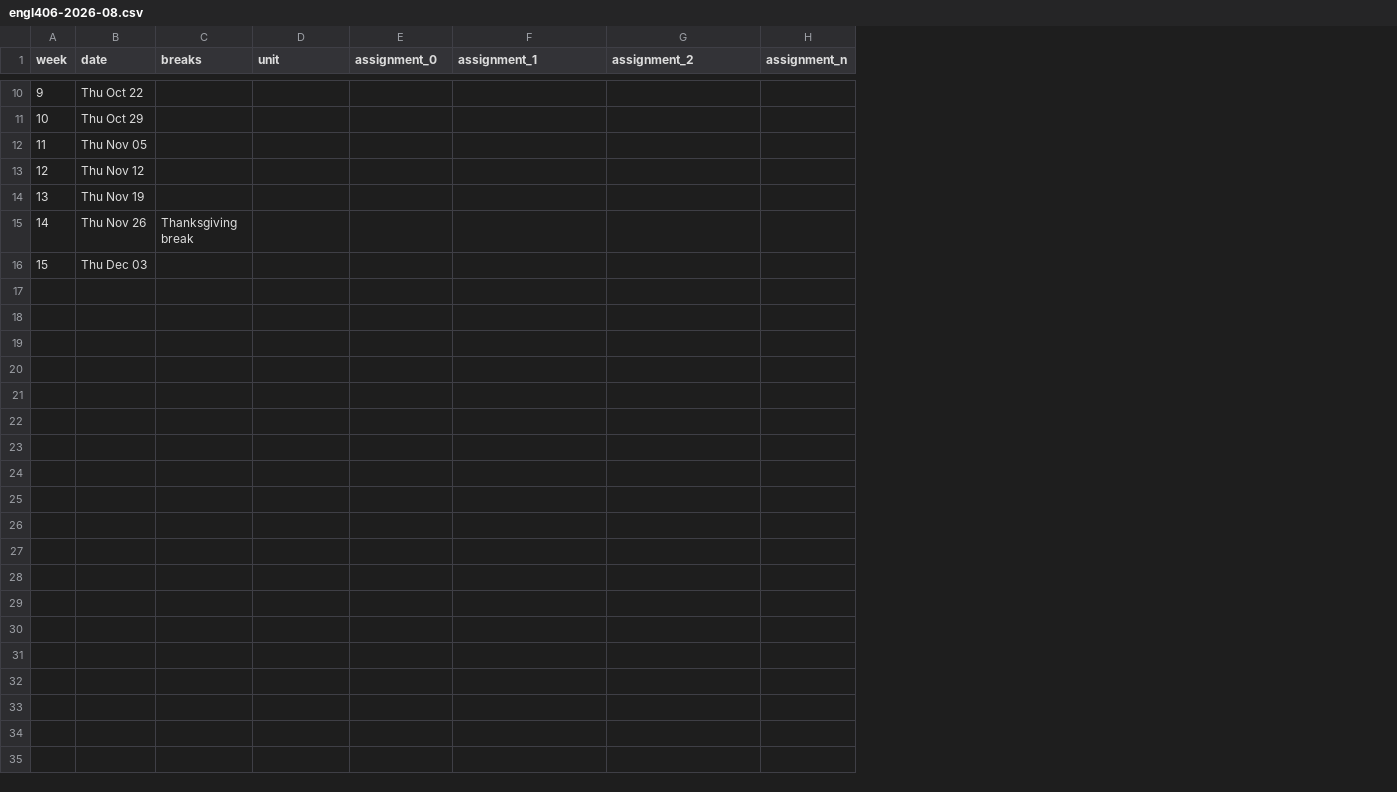
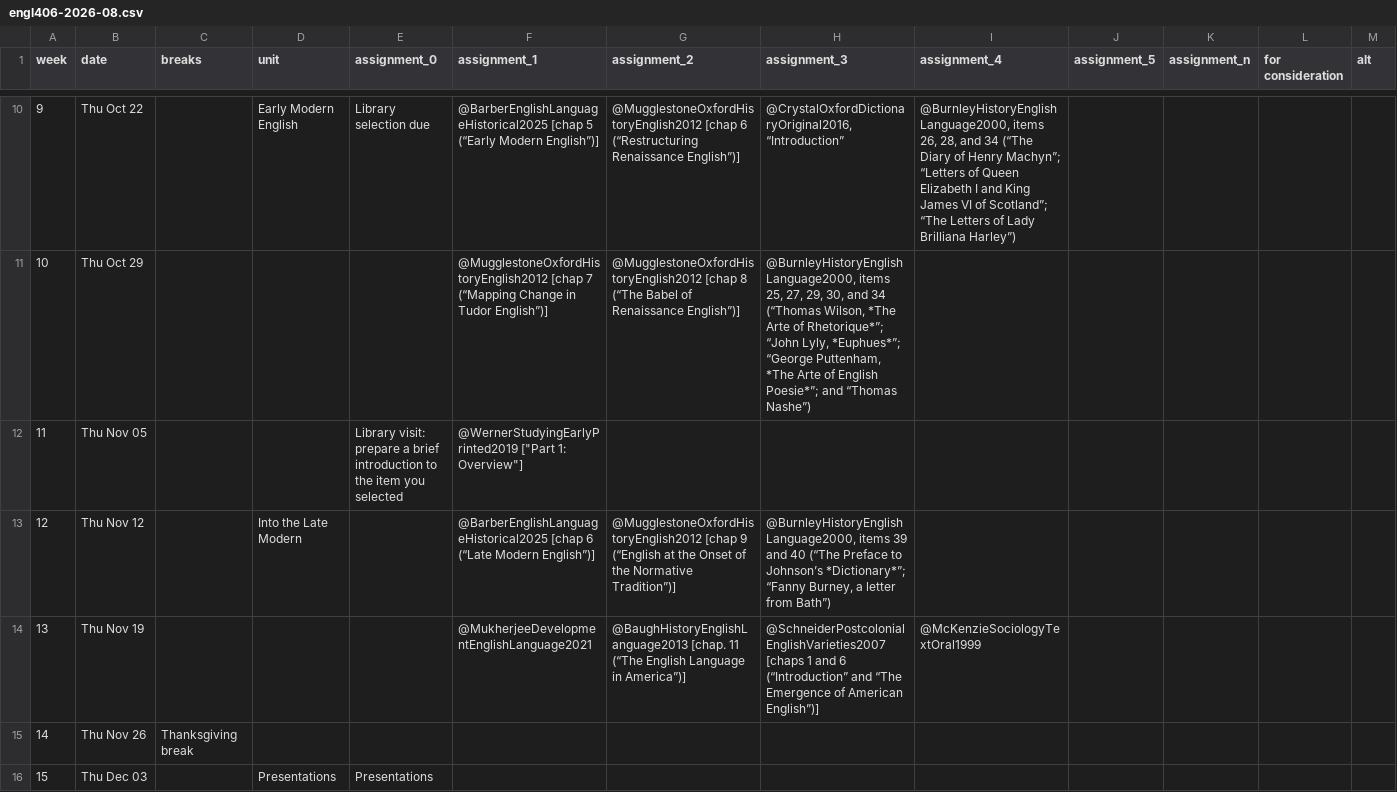
Before and after one commit to icornelius/zg-syllabi, a CSV file: schedules/engl406-2026-08.csv, drawn as a sheet; only a part is shown, gaps mark what is left out; the diff covers the shown part only; the diff names each change by its address in the sheet, - before the commit and + after, or states it on an @@ line.

Commit message:
engl406: create syllabus
create the course schedule and bibliography; update and create
assignment descriptions

```diff
--- a/schedules/engl406-2026-08.csv
+++ b/schedules/engl406-2026-08.csv
+column H (assignment_3), rows 10-14: @CrystalOxfordDictionaryOriginal2016, “Introduction” | @BurnleyHistoryEnglishLanguage2000, items 25, 27, 29, 30, and 34 (“Thomas Wilson, *The Arte of Rhetorique*”; “John Lyly, *Euphues*”; “George Puttenham, *The Arte of English Poesie*”; and “Thomas Nashe”) |  | @BurnleyHistoryEnglishLanguage2000, items 39 and 40 (“The Preface to Johnson’s *Dictionary*”; “Fanny Burney, a letter from Bath”) | @SchneiderPostcolonialEnglishVarieties2007 [chaps 1 and 6 (“Introduction” and “The Emergence of American English”)]
+column I (assignment_4), rows 10-14: @BurnleyHistoryEnglishLanguage2000, items 26, 28, and 34 (“The Diary of Henry Machyn”; “Letters of Queen Elizabeth I and King James VI of Scotland”; “The Letters of Lady Brilliana Harley”) |  |  |  | @McKenzieSociologyTextOral1999
+column J (assignment_5), empty
+column L (for consideration), empty
+column M (alt), empty
-D10 (unit): (empty)
+D10 (unit): Early Modern English
-E10 (assignment_0): (empty)
+E10 (assignment_0): Library selection due
-F10 (assignment_1): (empty)
+F10 (assignment_1): @BarberEnglishLanguageHistorical2025 [chap 5 (“Early Modern English”)]
-G10 (assignment_2): (empty)
+G10 (assignment_2): @MugglestoneOxfordHistoryEnglish2012 [chap 6 (“Restructuring Renaissance English”)]
-F11 (assignment_1): (empty)
+F11 (assignment_1): @MugglestoneOxfordHistoryEnglish2012 [chap 7 (“Mapping Change in Tudor English”)]
-G11 (assignment_2): (empty)
+G11 (assignment_2): @MugglestoneOxfordHistoryEnglish2012 [chap 8 (“The Babel of Renaissance English”)]
-E12 (assignment_0): (empty)
+E12 (assignment_0): Library visit: prepare a brief introduction to the item you selected
-F12 (assignment_1): (empty)
+F12 (assignment_1): @WernerStudyingEarlyPrinted2019 ["Part 1: Overview"]
-D13 (unit): (empty)
+D13 (unit): Into the Late Modern
-F13 (assignment_1): (empty)
+F13 (assignment_1): @BarberEnglishLanguageHistorical2025 [chap 6 (“Late Modern English”)]
-G13 (assignment_2): (empty)
+G13 (assignment_2): @MugglestoneOxfordHistoryEnglish2012 [chap 9 (“English at the Onset of the Normative Tradition”)]
-F14 (assignment_1): (empty)
+F14 (assignment_1): @MukherjeeDevelopmentEnglishLanguage2021
-G14 (assignment_2): (empty)
+G14 (assignment_2): @BaughHistoryEnglishLanguage2013 [chap. 11 (“The English Language in America”)]
-D16 (unit): (empty)
+D16 (unit): Presentations
-E16 (assignment_0): (empty)
+E16 (assignment_0): Presentations
```
Also changed, not shown: 25 edited cells elsewhere in this file, 7 other files.
